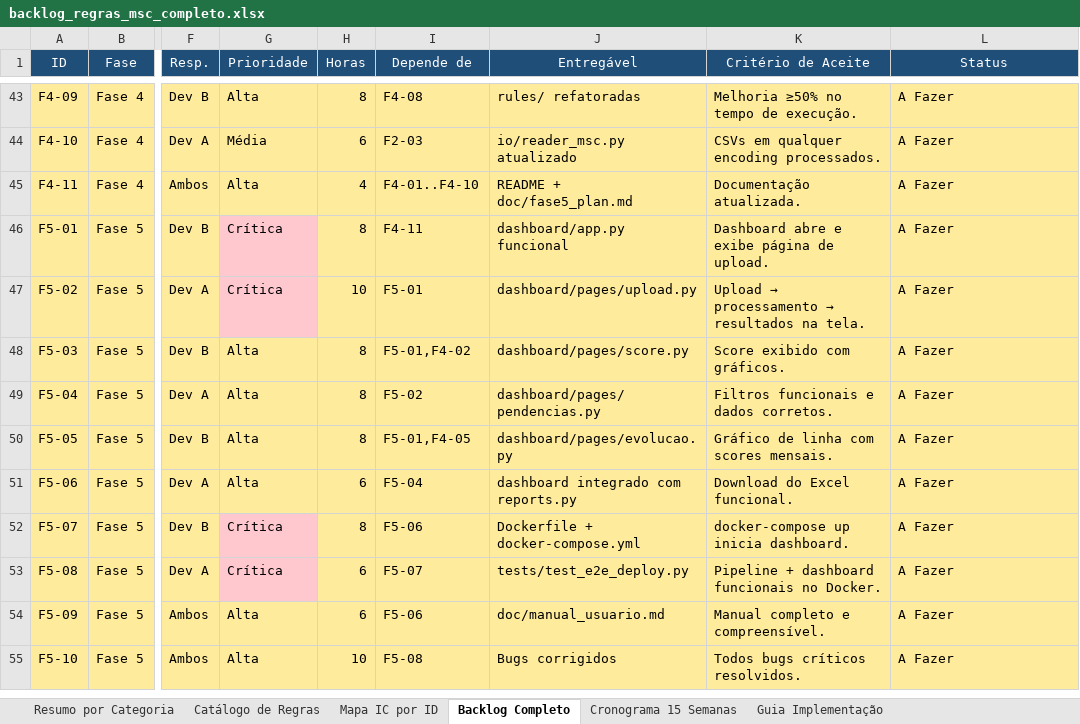
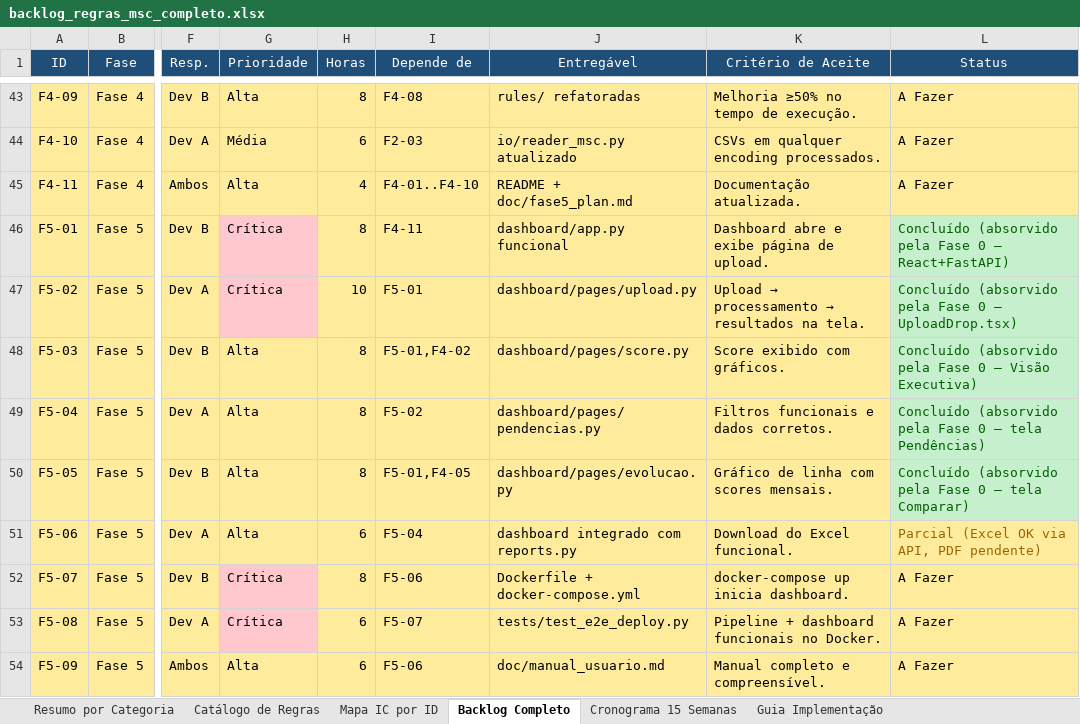
Before and after one commit to GabrielFpaiva/ranking_msc, an Excel workbook: backlog_regras_msc_completo.xlsx, sheet Backlog Completo, drawn as a sheet; only a part is shown, gaps mark what is left out; the shorter side is filled out with more unchanged rows; values as stored, in another font and other column widths than the file's, no borders; the diff covers the shown part only; the diff names each change by its address in the sheet, - before the commit and + after, or states it on an @@ line.

Commit message:
docs: atualizar backlog e xlsx — F4-07/F4-08 concluídos, Fase 5 mapeada, 39/78 regras
- Marcar F4-07 (R006-R009) e F4-08 (benchmark) como concluídos
- Atualizar contagens: 39 regras, 626 testes, 50% cobertura
- Adicionar seção Fase 5 unificada com 11 tasks de produção
- Mapear rastreabilidade F5 Excel original → estado atual
- Excel: status concluído com formatação verde, novos F5-NEW items
- Excel: cronograma com ✓ para tasks concluídas

```diff
--- a/backlog_regras_msc_completo.xlsx (sheet Backlog Completo)
+++ b/backlog_regras_msc_completo.xlsx (sheet Backlog Completo)
-L46 (Status): A Fazer
+L46 (Status): Concluído (absorvido pela Fase 0 — React+FastAPI)
@@ L46:L50 fill: #FFEB9C → #C6EFCE, text colour: black → #006100 @@
-L47 (Status): A Fazer
+L47 (Status): Concluído (absorvido pela Fase 0 — UploadDrop.tsx)
-L48 (Status): A Fazer
+L48 (Status): Concluído (absorvido pela Fase 0 — Visão Executiva)
-L49 (Status): A Fazer
+L49 (Status): Concluído (absorvido pela Fase 0 — tela Pendências)
-L50 (Status): A Fazer
+L50 (Status): Concluído (absorvido pela Fase 0 — tela Comparar)
-L51 (Status): A Fazer
+L51 (Status): Parcial (Excel OK via API, PDF pendente)
-L51 text colour: black
+L51 text colour: #9C6500
```
Also changed, not shown: 7 added rows, 27 edited cells and cell formats elsewhere in this sheet, sheet Cronograma 15 Semanas, sheet Resumo por Categoria, 1 other file.
